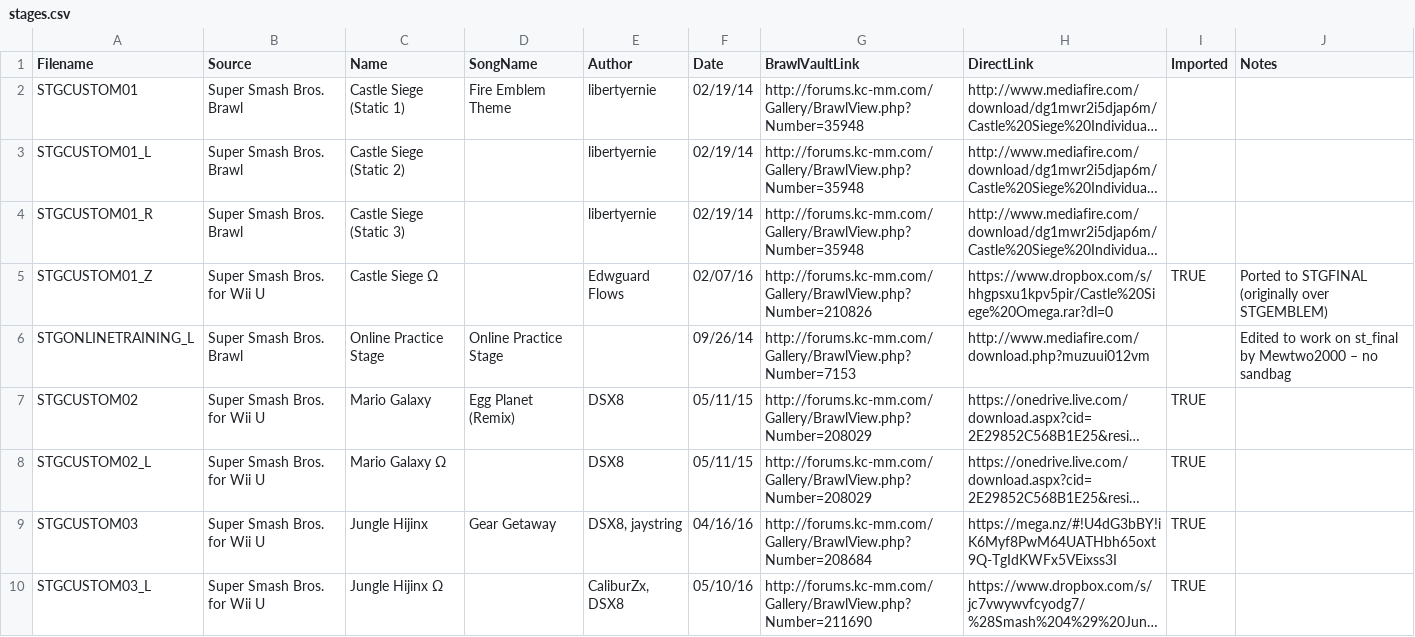
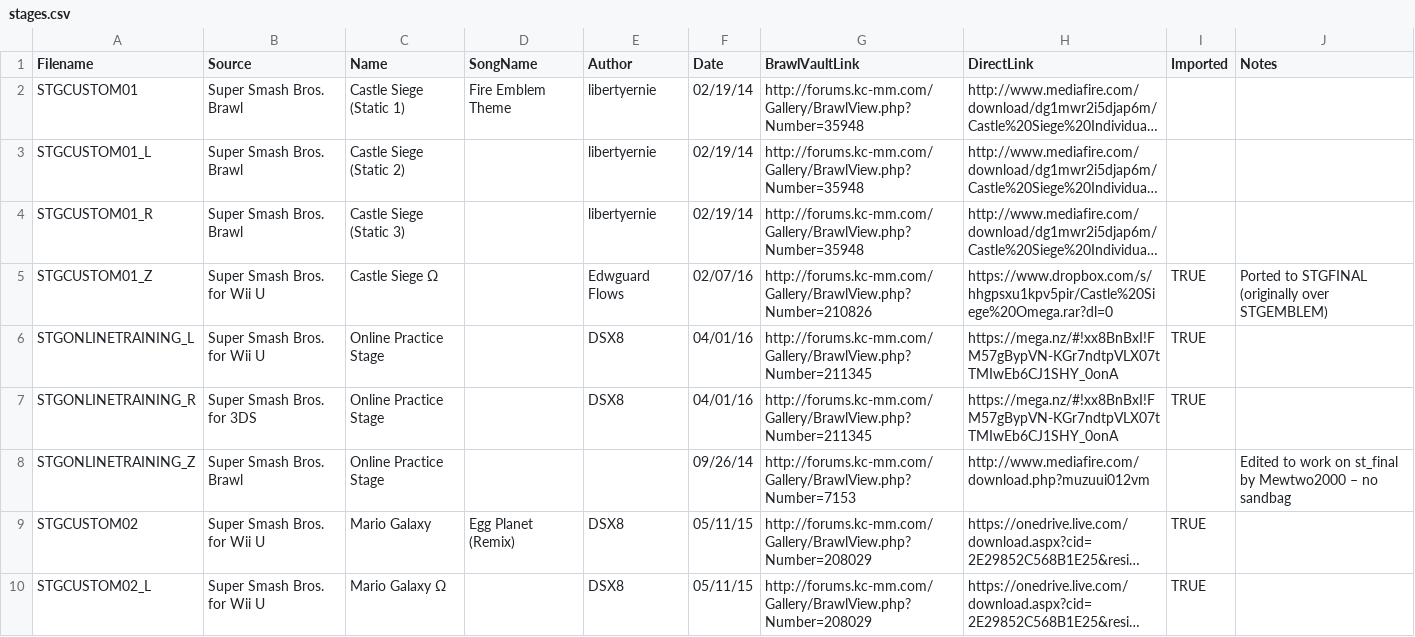
Before and after one commit to libertyernie/ClassicExpansionPack, a CSV file: DocumentationGenerator/stages.csv, drawn as a sheet; only a part is shown; the shorter side is filled out with more unchanged rows; long unchanged cells end in …; addresses are those after the commit; the diff names each change by its address in the sheet, - before the commit and + after, or states it on an @@ line.

Commit message:
Add Wii U and 3DS versions of Online Practice Stage

```diff
--- a/DocumentationGenerator/stages.csv
+++ b/DocumentationGenerator/stages.csv
+row 6: STGONLINETRAINING_L | Super Smash Bros. for Wii U | Online Practice Stage |  | DSX8 | 04/01/16 | http://forums.kc-mm.com/Gallery/BrawlView.php?Number=211345 | https://mega.nz/#!xx8BnBxI!FM57gBypVN-KGr7ndtpVLX07tTMIwEb6CJ1SHY_0onA | TRUE
+row 7: STGONLINETRAINING_R | Super Smash Bros. for 3DS | Online Practice Stage |  | DSX8 | 04/01/16 | http://forums.kc-mm.com/Gallery/BrawlView.php?Number=211345 | https://mega.nz/#!xx8BnBxI!FM57gBypVN-KGr7ndtpVLX07tTMIwEb6CJ1SHY_0onA | TRUE
-A8 (Filename): STGONLINETRAINING_L
+A8 (Filename): STGONLINETRAINING_Z
-D8 (SongName): Online Practice Stage
+D8 (SongName): (empty)
```
Also changed, not shown: 6 other files.
